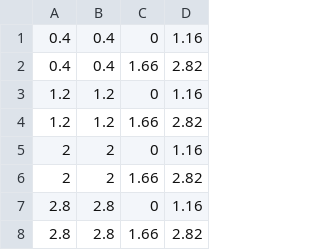
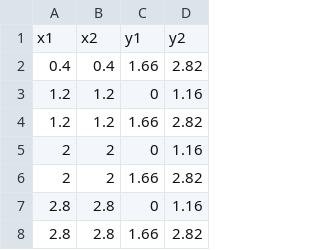
Before and after one commit to ThomasEWoolley/CardiffMATHBIO_NERCHackathonTwo_PublicTransport, a CSV file: shield_locations.csv, drawn as a sheet; only a part is shown; removed rows and columns are numbered as before the commit, all else as after; the diff names each change by its address in the sheet, - before the commit and + after, or states it on an @@ line.

Commit message:
Add shields to app

```diff
--- a/shield_locations.csv
+++ b/shield_locations.csv
-row 1: 0.4 | 0.4 | 0 | 1.16
+row 1: x1 | x2 | y1 | y2
```
Also changed, not shown: 8 other files.
